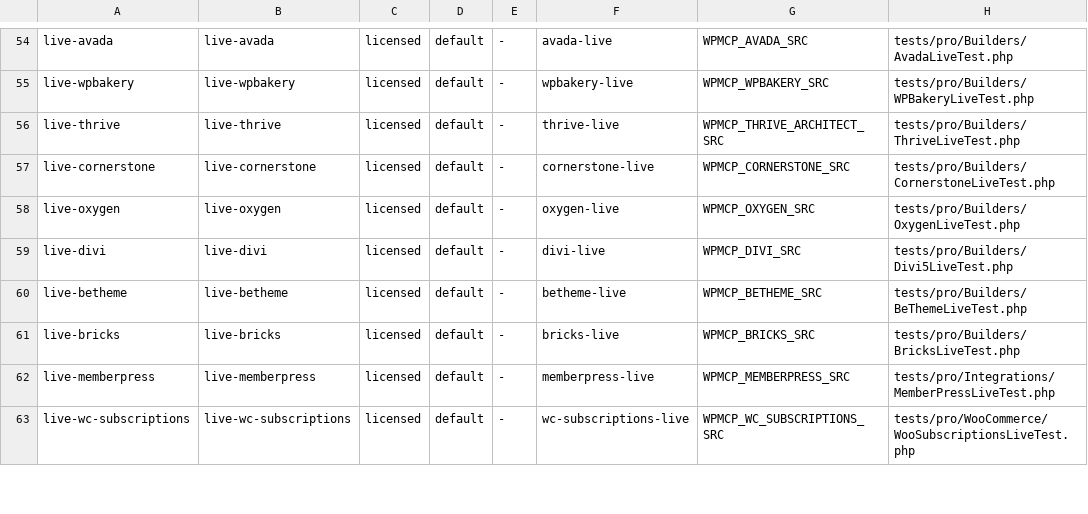
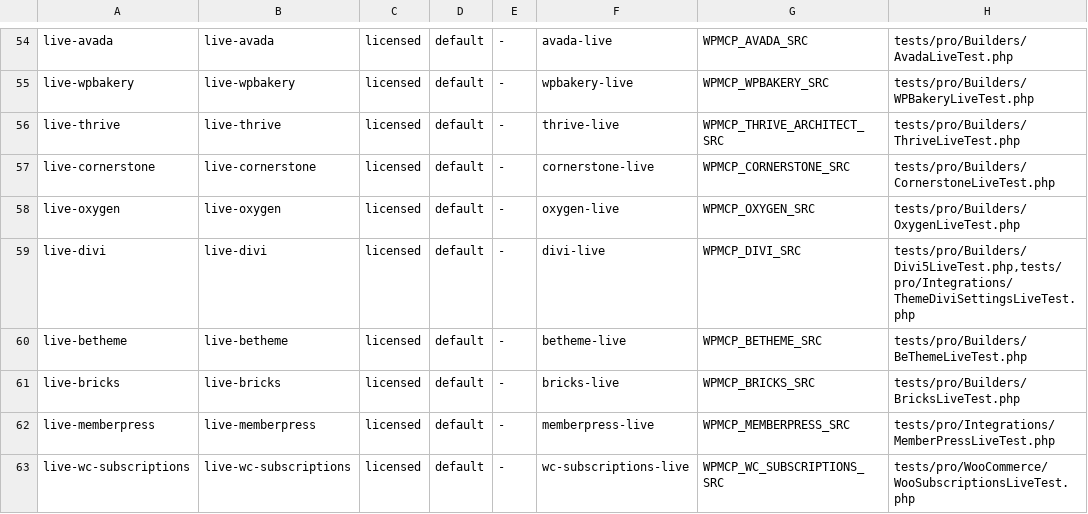
Before and after one commit to wpmcp/wordpress-mcp, a TSV file: bin/legs.tsv, drawn as a sheet; only a part is shown, gaps mark what is left out.

Commit message:
Divi theme options settings pack (#1011)
get-divi-settings and set-divi-settings on the theme-read/theme-write pair
while Divi is the active theme, built as a Theme_Settings_Pack spec on
Divi's one-row et_divi option. The allowlist is the Customizer's general
settings (accent, text, heading and link colors, body and heading fonts,
body font size, content and gutter width, boxed layout, header style,
header and footer backgrounds, footer columns and footer credits), with
the ranges and choices Divi's own Customizer declares.

Writes are paid tier, off behind wpmcp_enable_theme_write, validated as a
whole batch and snapshotted on et_divi for rollback-operation. After a
write and its undo the pack drops Divi's per-request option cache and
clears Divi's static CSS resources.

Theme detection matches the template slug case-insensitively, since Divi's
template is "Divi". The pack leaves the wp.org and WooCommerce flavors with
the other paid theme packs.

Tests: ThemeDiviSettingsPackTest, and ThemeDiviSettingsLiveTest in the
divi-live group.

```diff
--- a/bin/legs.tsv
+++ b/bin/legs.tsv
@@ -58,3 +58,3 @@ live-cornerstone	live-cornerstone	licensed	default	-	cornerstone-live	WPMCP_CORN
 live-oxygen	live-oxygen	licensed	default	-	oxygen-live	WPMCP_OXYGEN_SRC	tests/pro/Builders/OxygenLiveTest.php
-live-divi	live-divi	licensed	default	-	divi-live	WPMCP_DIVI_SRC	tests/pro/Builders/Divi5LiveTest.php
+live-divi	live-divi	licensed	default	-	divi-live	WPMCP_DIVI_SRC	tests/pro/Builders/Divi5LiveTest.php,tests/pro/Integrations/ThemeDiviSettingsLiveTest.php
 live-betheme	live-betheme	licensed	default	-	betheme-live	WPMCP_BETHEME_SRC	tests/pro/Builders/BeThemeLiveTest.php
```
Also changed, not shown: 7 other files.
